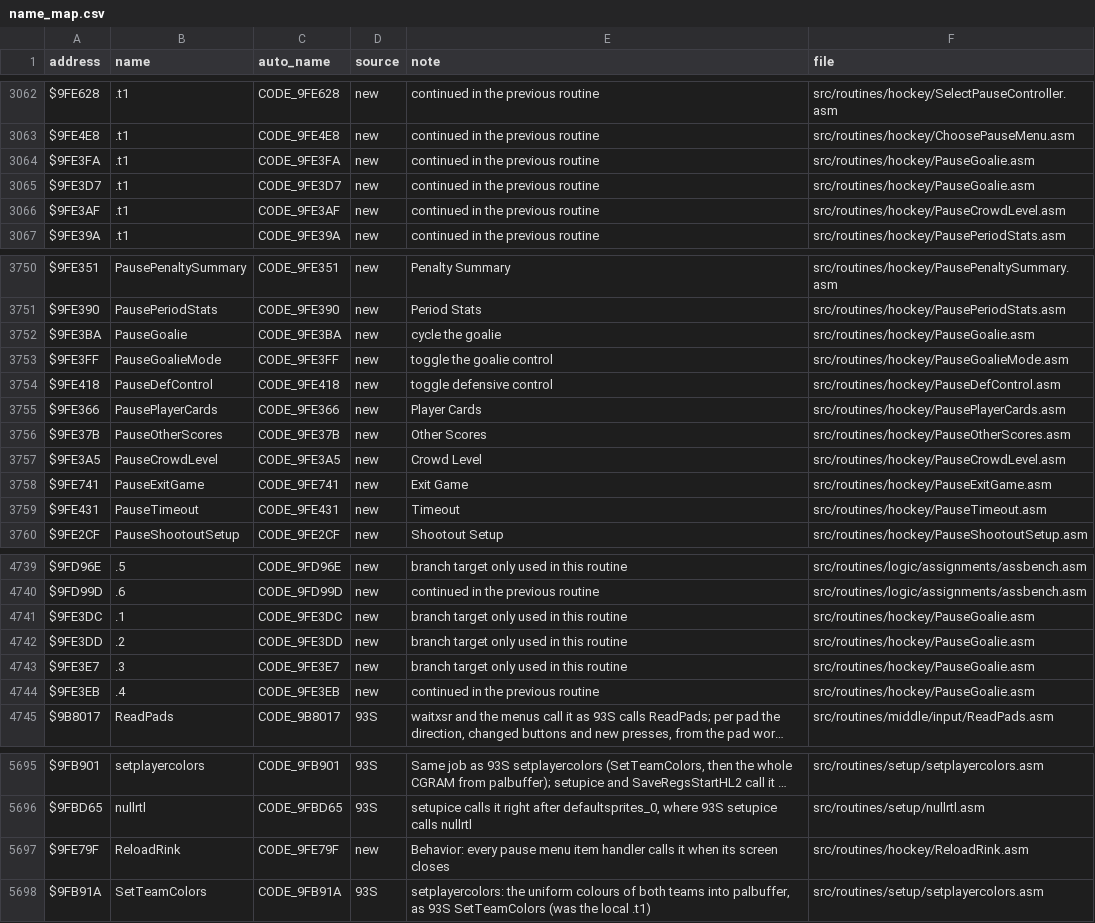
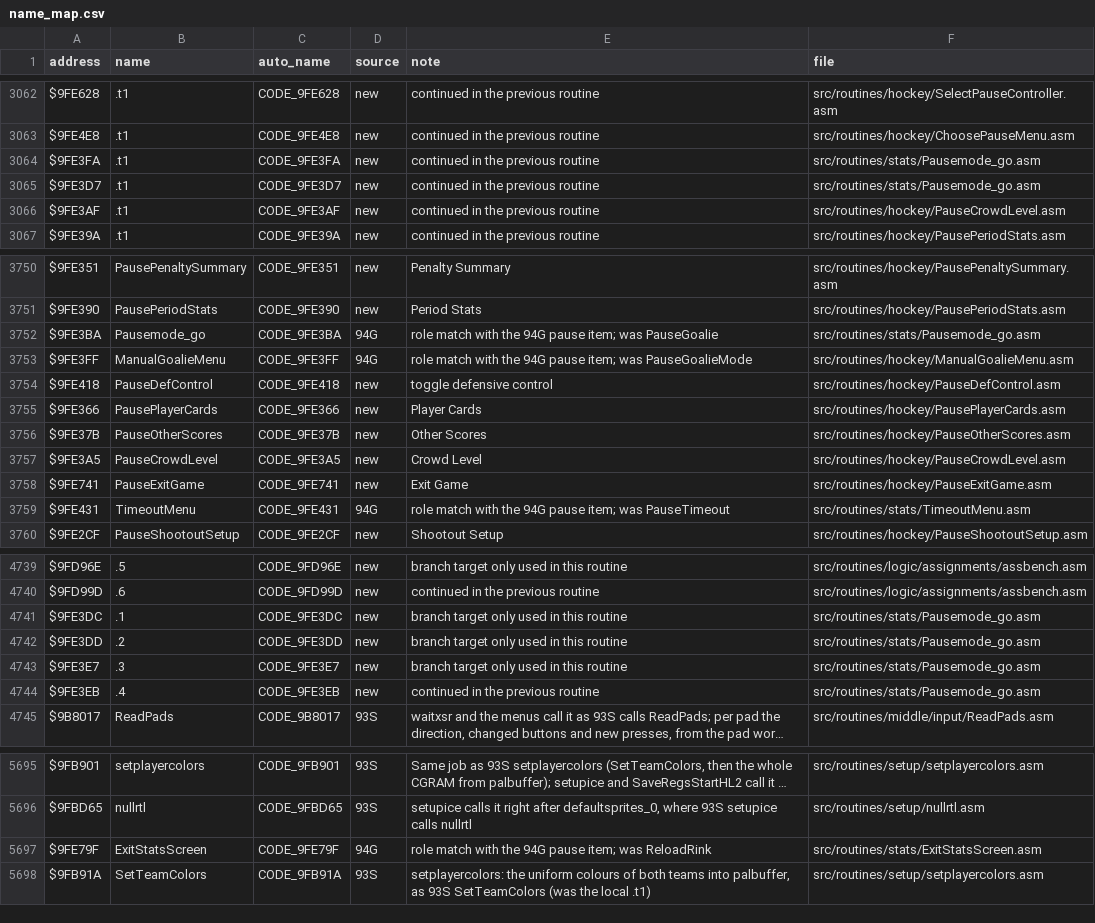
Before and after one commit to abdulahmad/NHL94SNES, a CSV file: docs/name_map.csv, drawn as a sheet; only a part is shown, gaps mark what is left out; long unchanged cells end in …; the diff covers the shown part only; the diff names each change by its address in the sheet, - before the commit and + after, or states it on an @@ line.

```diff
--- a/docs/name_map.csv
+++ b/docs/name_map.csv
-F3064:F3065 (file): src/routines/hockey/PauseGoalie.asm
+F3064:F3065 (file): src/routines/stats/Pausemode_go.asm
-B3752 (name): PauseGoalie
+B3752 (name): Pausemode_go
-D3752:D3753 (source): new
+D3752:D3753 (source): 94G
-E3752 (note): cycle the goalie
+E3752 (note): role match with the 94G pause item; was PauseGoalie
-F3752 (file): src/routines/hockey/PauseGoalie.asm
+F3752 (file): src/routines/stats/Pausemode_go.asm
-B3753 (name): PauseGoalieMode
+B3753 (name): ManualGoalieMenu
-E3753 (note): toggle the goalie control
+E3753 (note): role match with the 94G pause item; was PauseGoalieMode
-F3753 (file): src/routines/hockey/PauseGoalieMode.asm
+F3753 (file): src/routines/hockey/ManualGoalieMenu.asm
-B3759 (name): PauseTimeout
+B3759 (name): TimeoutMenu
-D3759 (source): new
+D3759 (source): 94G
-E3759 (note): Timeout
+E3759 (note): role match with the 94G pause item; was PauseTimeout
-F3759 (file): src/routines/hockey/PauseTimeout.asm
+F3759 (file): src/routines/stats/TimeoutMenu.asm
-F4741:F4744 (file): src/routines/hockey/PauseGoalie.asm
+F4741:F4744 (file): src/routines/stats/Pausemode_go.asm
-B5697 (name): ReloadRink
+B5697 (name): ExitStatsScreen
-D5697 (source): new
+D5697 (source): 94G
-E5697 (note): Behavior: every pause menu item handler calls it when its screen closes
+E5697 (note): role match with the 94G pause item; was ReloadRink
-F5697 (file): src/routines/hockey/ReloadRink.asm
+F5697 (file): src/routines/stats/ExitStatsScreen.asm
```
Also changed, not shown: 7 edited cells elsewhere in this file, 32 other files.
